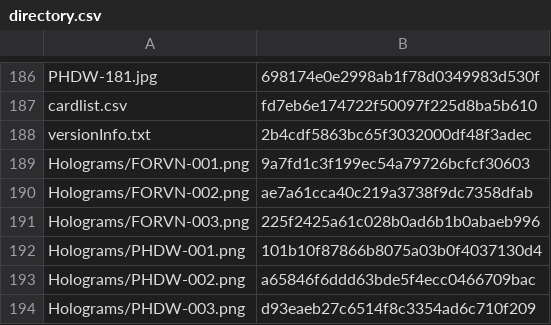
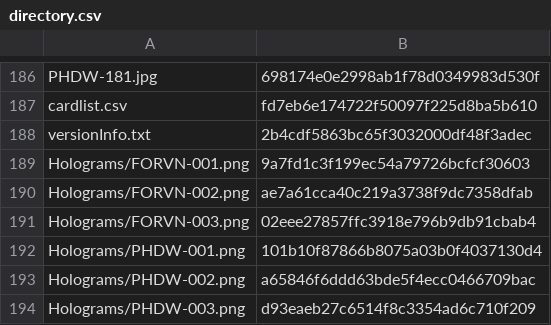
Before and after one commit to KyoukaiClient/liveCardPool, a CSV file: directory.csv, drawn as a sheet; only a part is shown, gaps mark what is left out.

```diff
--- a/directory.csv
+++ b/directory.csv
@@ -190,3 +190,3 @@ Holograms/FORVN-001.png,9a7fd1c3f199ec54a79726bcfcf30603
 Holograms/FORVN-002.png,ae7a61cca40c219a3738f9dc7358dfab
-Holograms/FORVN-003.png,225f2425a61c028b0ad6b1b0abaeb996
+Holograms/FORVN-003.png,02eee27857ffc3918e796b9db91cbab4
 Holograms/PHDW-001.png,101b10f87866b8075a03b0f4037130d4
```
Also changed, not shown: 1 other file.
